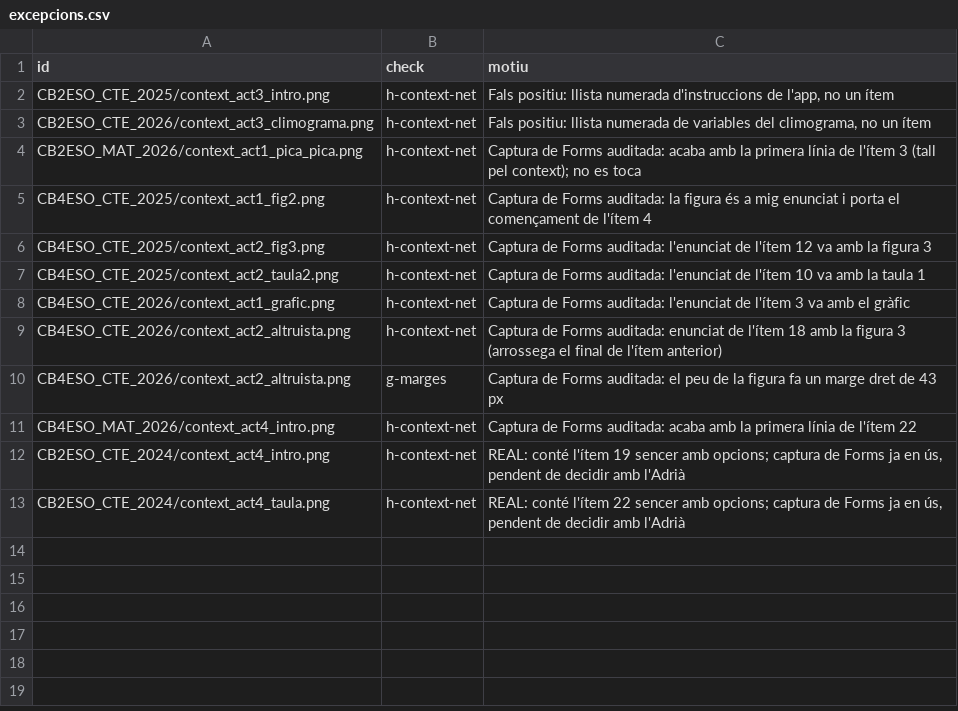
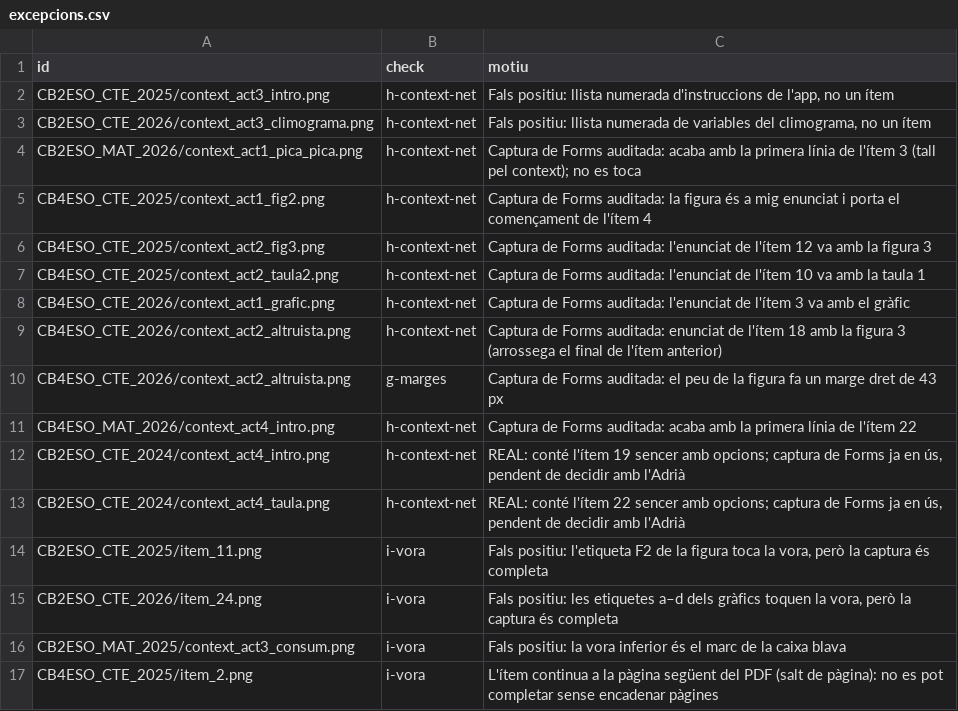
Before and after one commit to adriasantacreu/gencat-cb-forms, a CSV file: data/excepcions.csv, drawn as a sheet.

```diff
--- a/data/excepcions.csv
+++ b/data/excepcions.csv
@@ -13 +13,5 @@ CB2ESO_CTE_2024/context_act4_intro.png,h-context-net,"REAL: conté l'ítem 19 se
 CB2ESO_CTE_2024/context_act4_taula.png,h-context-net,"REAL: conté l'ítem 22 sencer amb opcions; captura de Forms ja en ús, pendent de decidir amb l'Adrià"
+CB2ESO_CTE_2025/item_11.png,i-vora,"Fals positiu: l'etiqueta F2 de la figura toca la vora, però la captura és completa"
+CB2ESO_CTE_2026/item_24.png,i-vora,"Fals positiu: les etiquetes a–d dels gràfics toquen la vora, però la captura és completa"
+CB2ESO_MAT_2025/context_act3_consum.png,i-vora,"Fals positiu: la vora inferior és el marc de la caixa blava"
+CB4ESO_CTE_2025/item_2.png,i-vora,"L'ítem continua a la pàgina següent del PDF (salt de pàgina): no es pot completar sense encadenar pàgines"
```
Also changed, not shown: 3 other files.
